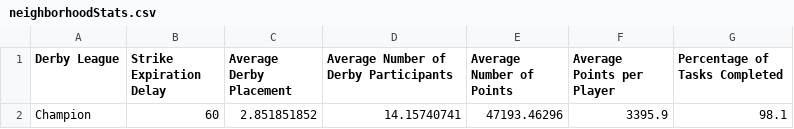
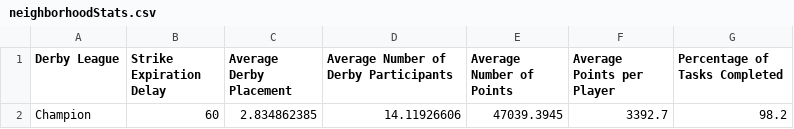
Before and after one commit to azuremeadows/azuremeadows.github.io, a CSV file: docs/_data/neighborhoodStats.csv, drawn as a sheet; removed rows and columns are numbered as before the commit, all else as after; the diff names each change by its address in the sheet, - before the commit and + after, or states it on an @@ line.

```diff
--- a/docs/_data/neighborhoodStats.csv
+++ b/docs/_data/neighborhoodStats.csv
-row 2: Champion | 60 | 2.851851852 | 14.15740741 | 47193.46296 | 3395.9 | 98.1
+row 2: Champion | 60 | 2.834862385 | 14.11926606 | 47039.3945 | 3392.7 | 98.2
```
Also changed, not shown: docs/_data/DerbyHistory.csv, docs/_data/memberStats.csv.
